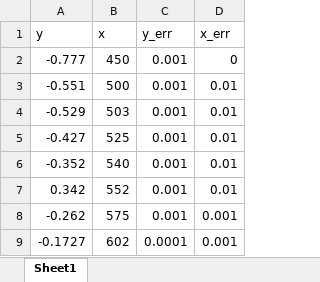
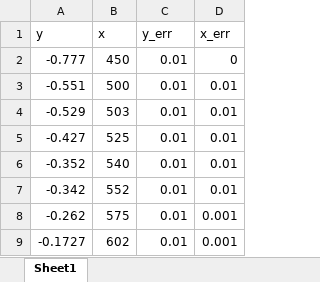
Before and after one commit to ronlv4/LabScript, an Excel workbook: Data.xlsx, sheet Sheet1, drawn as a sheet; values as stored, in another font and other column widths than the file's, no borders; the diff names each change by its address in the sheet, - before the commit and + after, or states it on an @@ line.

```diff
--- a/Data.xlsx (sheet Sheet1)
+++ b/Data.xlsx (sheet Sheet1)
-C2:C8 (y_err): 0.001
+C2:C8 (y_err): 0.01
-A7 (y): 0.342
+A7 (y): -0.342
-C9 (y_err): 0.0001
+C9 (y_err): 0.01
```
Also changed, not shown: 1 other file.
